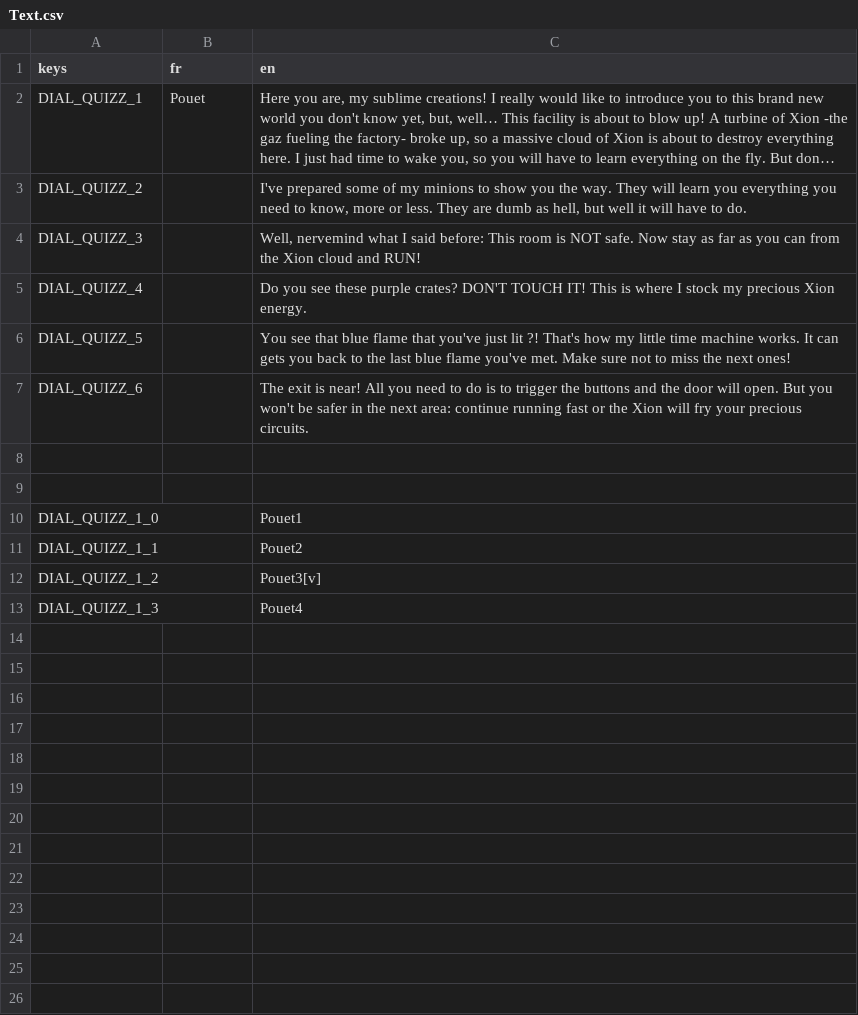
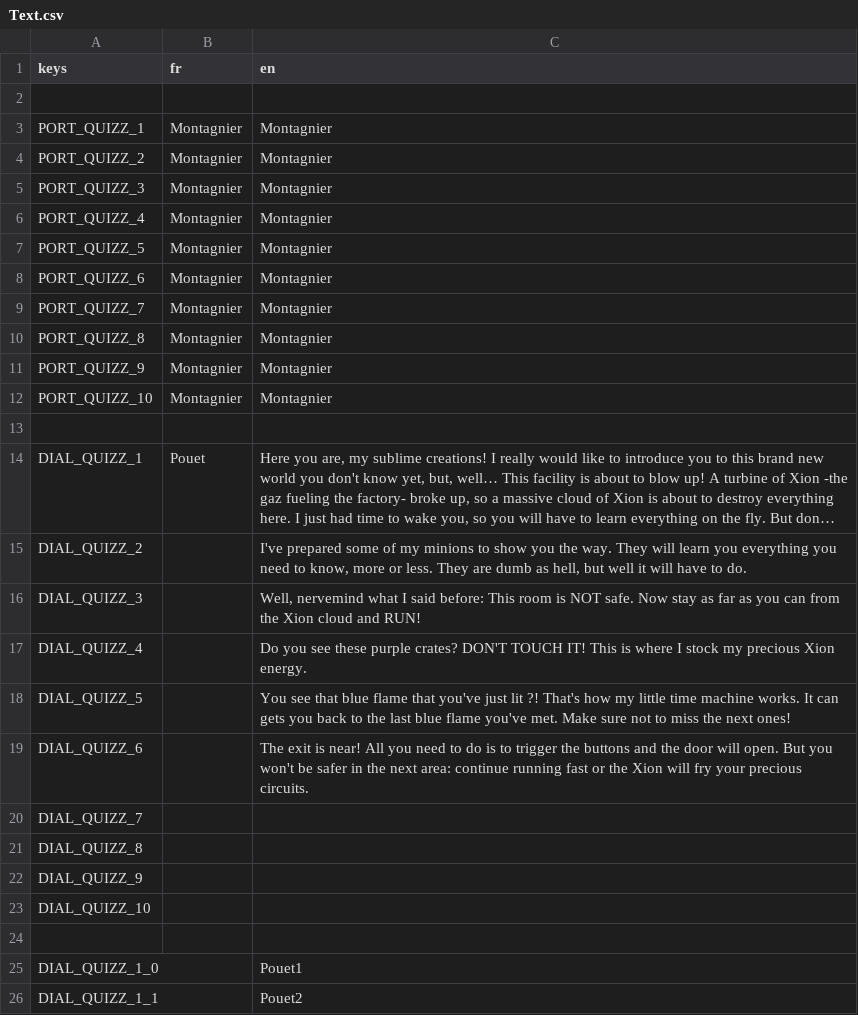
Before and after one commit to MrBSmith/FakeNews, a CSV file: Autoloads/Dialogue/Text.csv, drawn as a sheet; only a part is shown; the shorter side is filled out with more unchanged rows; long unchanged cells end in …; addresses are those after the commit; the diff names each change by its address in the sheet, - before the commit and + after, or states it on an @@ line.

```diff
--- a/Autoloads/Dialogue/Text.csv
+++ b/Autoloads/Dialogue/Text.csv
+row 2: (empty)
+row 3: PORT_QUIZZ_1 | Montagnier | Montagnier
+row 4: PORT_QUIZZ_2 | Montagnier | Montagnier
+row 5: PORT_QUIZZ_3 | Montagnier | Montagnier
+row 6: PORT_QUIZZ_4 | Montagnier | Montagnier
+row 7: PORT_QUIZZ_5 | Montagnier | Montagnier
+row 8: PORT_QUIZZ_6 | Montagnier | Montagnier
+row 9: PORT_QUIZZ_7 | Montagnier | Montagnier
+row 10: PORT_QUIZZ_8 | Montagnier | Montagnier
+row 11: PORT_QUIZZ_9 | Montagnier | Montagnier
+row 12: PORT_QUIZZ_10 | Montagnier | Montagnier
+row 13: (empty)
-A20 (keys): (empty)
+A20 (keys): DIAL_QUIZZ_7
+row 21: DIAL_QUIZZ_8
+row 22: DIAL_QUIZZ_9
+row 23: DIAL_QUIZZ_10
```
Also changed, not shown: 32 other files.
